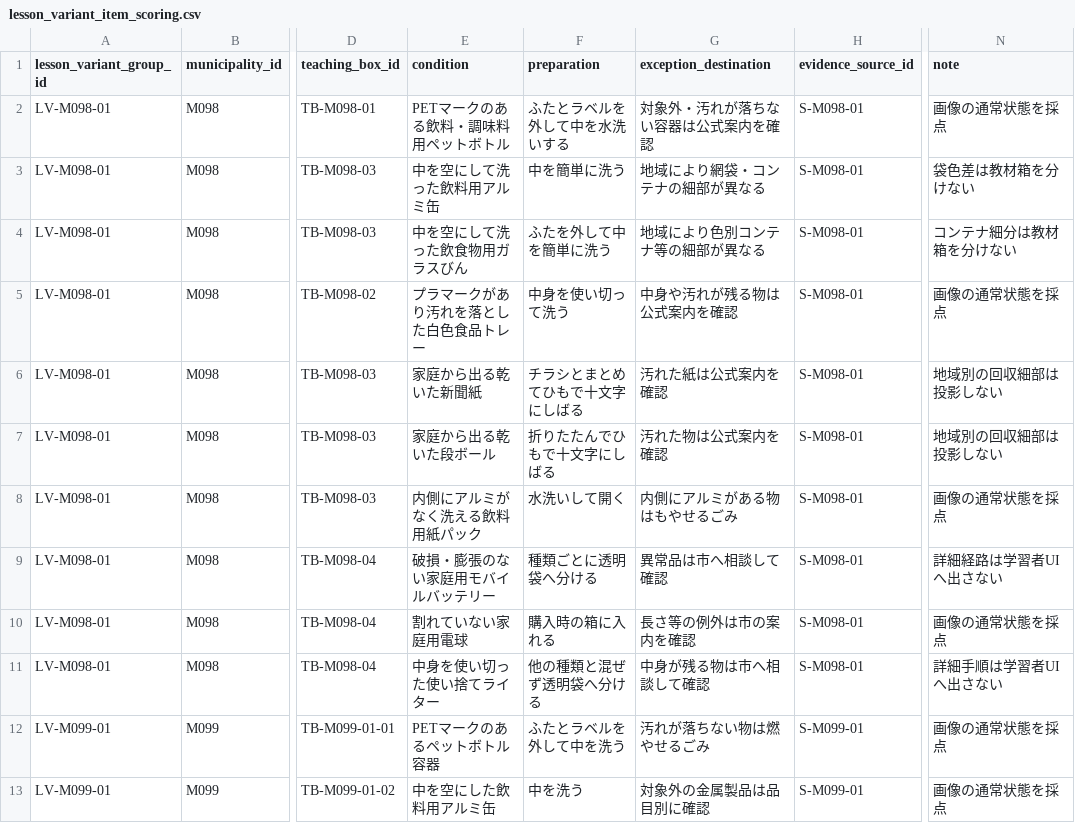
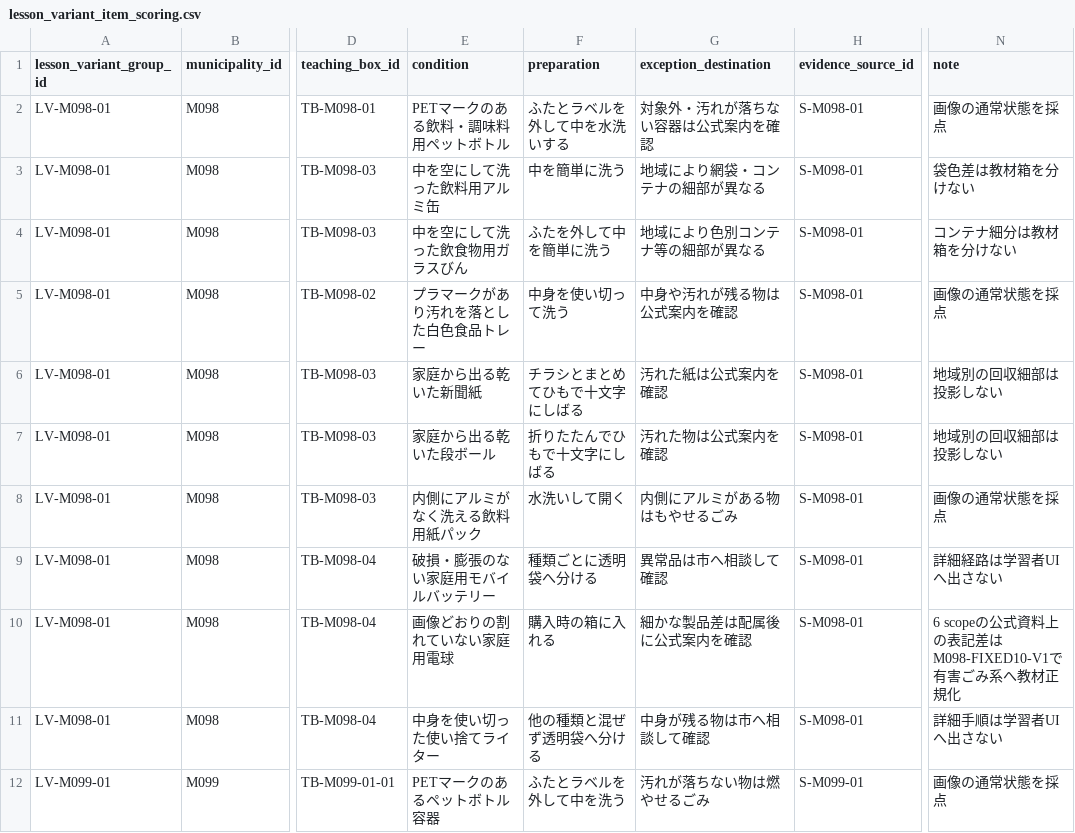
Before and after one commit to testeste55555/Separate-garbage, a CSV file: data/app/lesson_variant_item_scoring.csv, drawn as a sheet; only a part is shown, gaps mark what is left out; the shorter side is filled out with more unchanged rows; the diff names each change by its address in the sheet, - before the commit and + after, or states it on an @@ line.

```diff
--- a/data/app/lesson_variant_item_scoring.csv
+++ b/data/app/lesson_variant_item_scoring.csv
-E10 (condition): 割れていない家庭用電球
+E10 (condition): 画像どおりの割れていない家庭用電球
-G10 (exception_destination): 長さ等の例外は市の案内を確認
+G10 (exception_destination): 細かな製品差は配属後に公式案内を確認
-N10 (note): 画像の通常状態を採点
+N10 (note): 6 scopeの公式資料上の表記差はM098-FIXED10-V1で有害ごみ系へ教材正規化
```
Also changed, not shown: data/app/district_scopes.csv, data/app/lesson_variant_teaching_boxes.csv, 9 other files.
